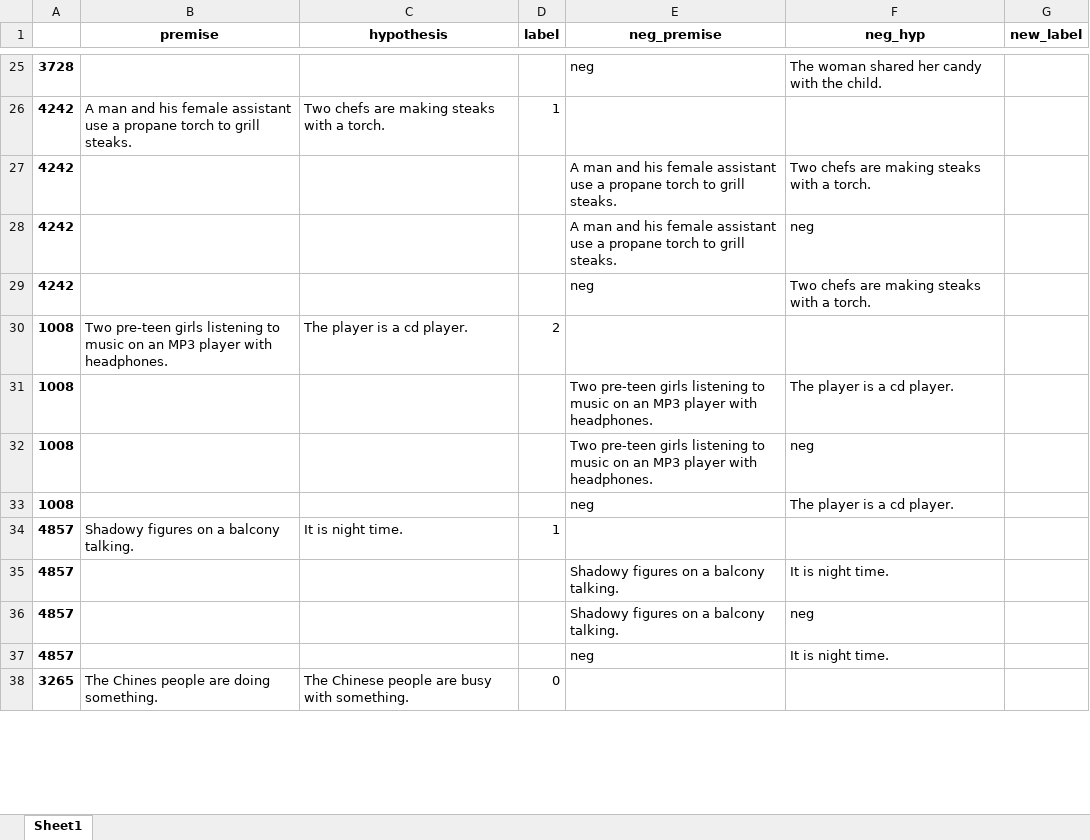
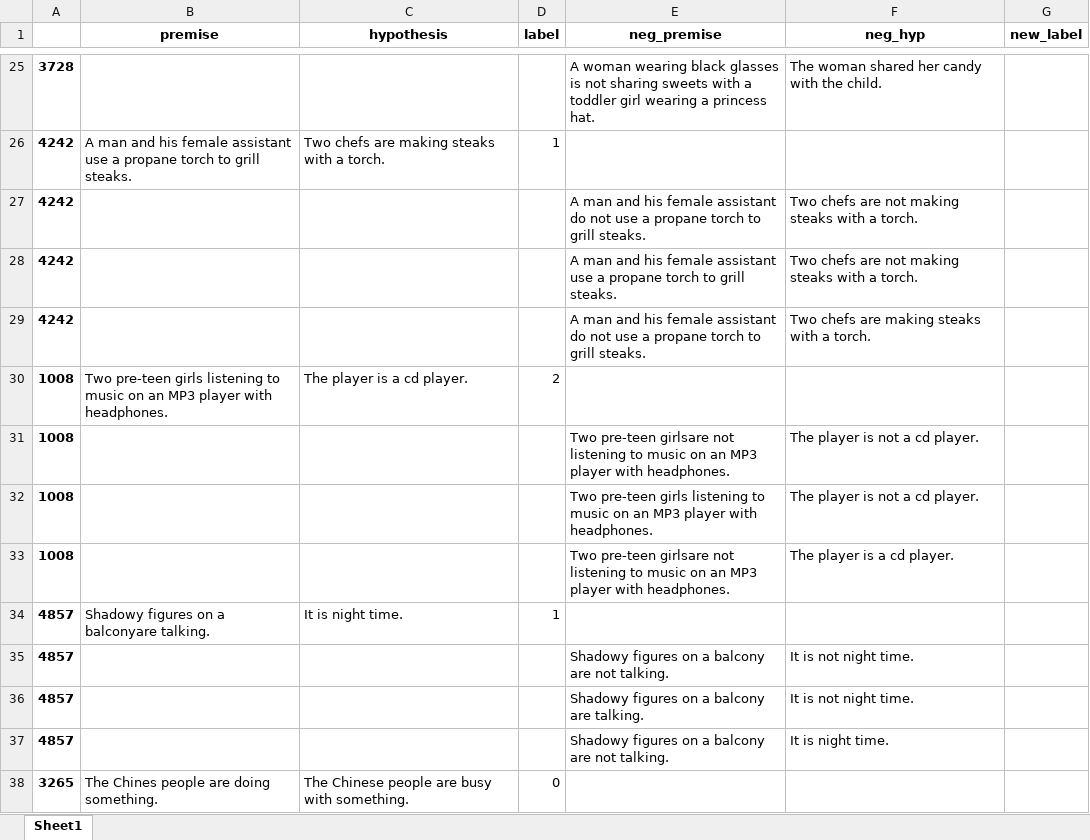
Before and after one commit to Serebryanskiy/nli, an Excel workbook: new_data.xlsx, sheet Sheet1, drawn as a sheet; only a part is shown, gaps mark what is left out; values as stored, in another font and other column widths than the file's, no borders; the diff covers the shown part only; the diff names each change by its address in the sheet, - before the commit and + after, or states it on an @@ line.

Commit message:
great commit from my sweetheart

```diff
--- a/new_data.xlsx (sheet Sheet1)
+++ b/new_data.xlsx (sheet Sheet1)
-E25 (neg_premise): neg
+E25 (neg_premise): A woman wearing black glasses is not sharing sweets with a toddler girl wearing a princess hat.
-E27 (neg_premise): …female assistant use a…
+E27 (neg_premise): …female assistant do not use a…
-F27 (neg_hyp): Two chefs are making steaks with a torch.
+F27 (neg_hyp): Two chefs are not making steaks with a torch.
-F28 (neg_hyp): neg
+F28 (neg_hyp): Two chefs are not making steaks with a torch.
-E29 (neg_premise): neg
+E29 (neg_premise): A man and his female assistant do not use a propane torch to grill steaks.
-E31 (neg_premise): Two pre-teen girls listening to…
+E31 (neg_premise): Two pre-teen girlsare not listening to…
-F31 (neg_hyp): The player is a cd player.
+F31 (neg_hyp): The player is not a cd player.
-F32 (neg_hyp): neg
+F32 (neg_hyp): The player is not a cd player.
-E33 (neg_premise): neg
+E33 (neg_premise): Two pre-teen girlsare not listening to music on an MP3 player with headphones.
-B34 (premise): Shadowy figures on a balcony talking.
+B34 (premise): Shadowy figures on a balconyare talking.
-E35 (neg_premise): Shadowy figures on a balcony talking.
+E35 (neg_premise): Shadowy figures on a balcony are not talking.
-F35 (neg_hyp): It is night time.
+F35 (neg_hyp): It is not night time.
-E36 (neg_premise): Shadowy figures on a balcony talking.
+E36 (neg_premise): Shadowy figures on a balcony are talking.
-F36 (neg_hyp): neg
+F36 (neg_hyp): It is not night time.
-E37 (neg_premise): neg
+E37 (neg_premise): Shadowy figures on a balcony are not talking.
```
Also changed, not shown: 513 edited cells elsewhere in this sheet.
